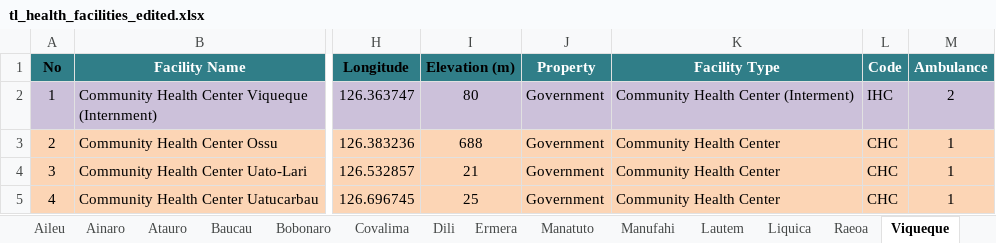
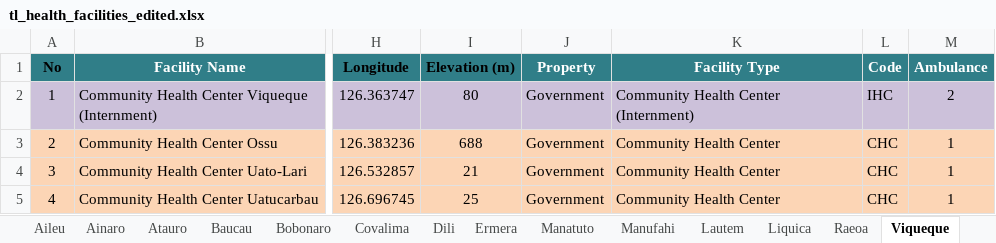
Before and after one commit to erickson-rimes/health-dss, an Excel workbook: db_initializers/facilities/tl_health_facilities_edited.xlsx, sheet Viqueque, drawn as a sheet; only a part is shown, gaps mark what is left out; values as stored, in another font and other column widths than the file's, no borders; the diff names each change by its address in the sheet, - before the commit and + after, or states it on an @@ line.

```diff
--- a/db_initializers/facilities/tl_health_facilities_edited.xlsx (sheet Viqueque)
+++ b/db_initializers/facilities/tl_health_facilities_edited.xlsx (sheet Viqueque)
-K2 (Facility Type): Community Health Center (Interment)
+K2 (Facility Type): Community Health Center (Internment)
```
Also changed, not shown: sheet Liquica, sheet Manatuto, sheet Aileu, sheet Ainaro, sheet Manufahi, sheet Lautem, 1 more sheet, 19 other files.
